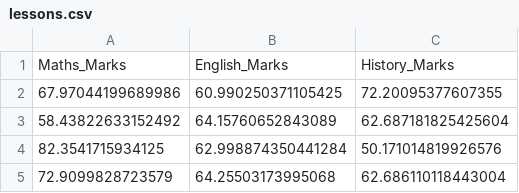
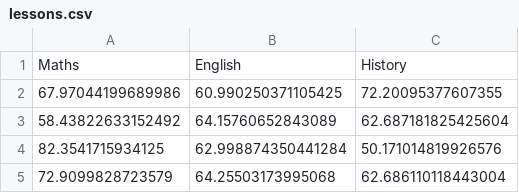
Before and after one commit to yigitsener/machine-learning, a CSV file: data/lessons.csv, drawn as a sheet; only a part is shown; removed rows and columns are numbered as before the commit, all else as after; the diff names each change by its address in the sheet, - before the commit and + after, or states it on an @@ line.

Commit message:
Update lessons.csv

```diff
--- a/data/lessons.csv
+++ b/data/lessons.csv
-row 1: Maths_Marks | English_Marks | History_Marks
+row 1: Maths | English | History
```
